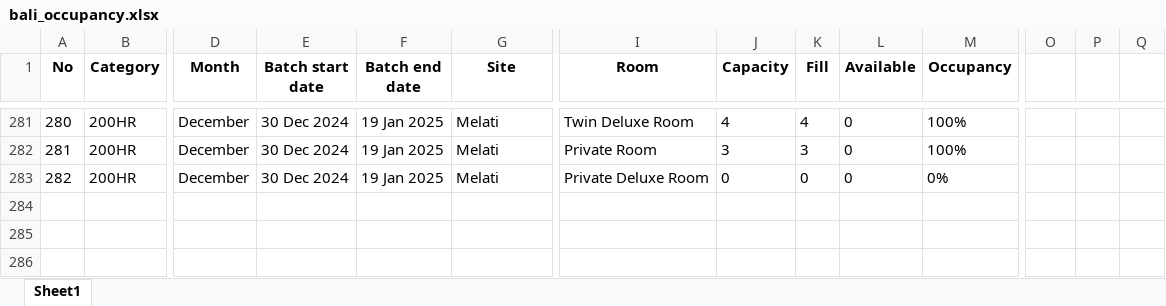
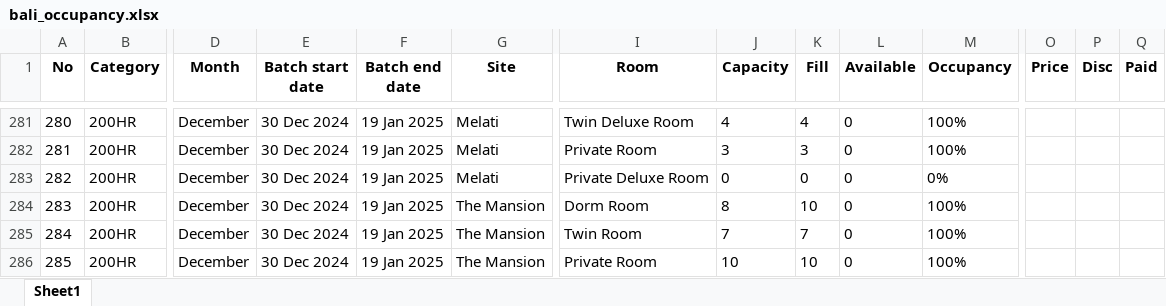
Before and after one commit to antoniusawe/sales-report, an Excel workbook: data/bali_occupancy.xlsx, sheet Sheet1, drawn as a sheet; only a part is shown, gaps mark what is left out; values as stored, in another font and other column widths than the file's, no borders; rows hold the shown columns only; the diff names each change by its address in the sheet, - before the commit and + after, or states it on an @@ line.

Commit message:
Update data/bali_occupancy.xlsx

```diff
--- a/data/bali_occupancy.xlsx (sheet Sheet1)
+++ b/data/bali_occupancy.xlsx (sheet Sheet1)
-O1: (empty)
+O1: Price
-P1: (empty)
+P1: Disc
-Q1: (empty)
+Q1: Paid
+row 284: 283 | 200HR | December | 30 Dec 2024 | 19 Jan 2025 | The Mansion | Dorm Room | 8 | 10 | 0 | 100%
+row 285: 284 | 200HR | December | 30 Dec 2024 | 19 Jan 2025 | The Mansion | Twin Room | 7 | 7 | 0 | 100%
+row 286: 285 | 200HR | December | 30 Dec 2024 | 19 Jan 2025 | The Mansion | Private Room | 10 | 10 | 0 | 100%
```
